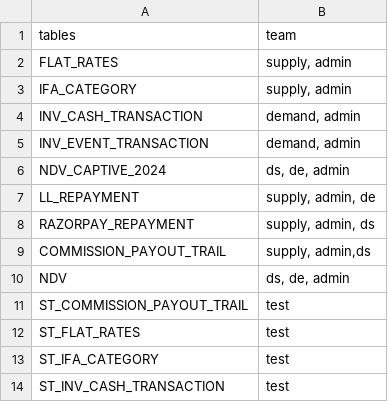
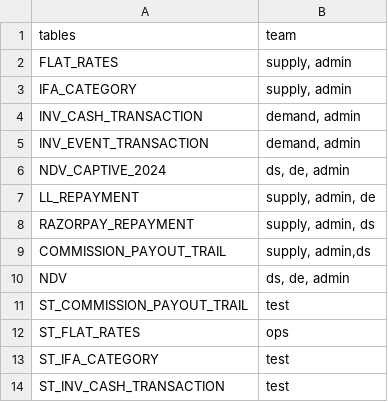
Before and after one commit to rajat-ll/snowflake-ui-test, a CSV file: table_dept_mapping.csv, drawn as a sheet.

Commit message:
table_dept_mapping.csv

```diff
--- a/table_dept_mapping.csv
+++ b/table_dept_mapping.csv
@@ -11,3 +11,3 @@ NDV,"ds, de, admin"
 ST_COMMISSION_PAYOUT_TRAIL,test
-ST_FLAT_RATES,test
+ST_FLAT_RATES,ops
 ST_IFA_CATEGORY,test
```
Also changed, not shown: 1 other file.
